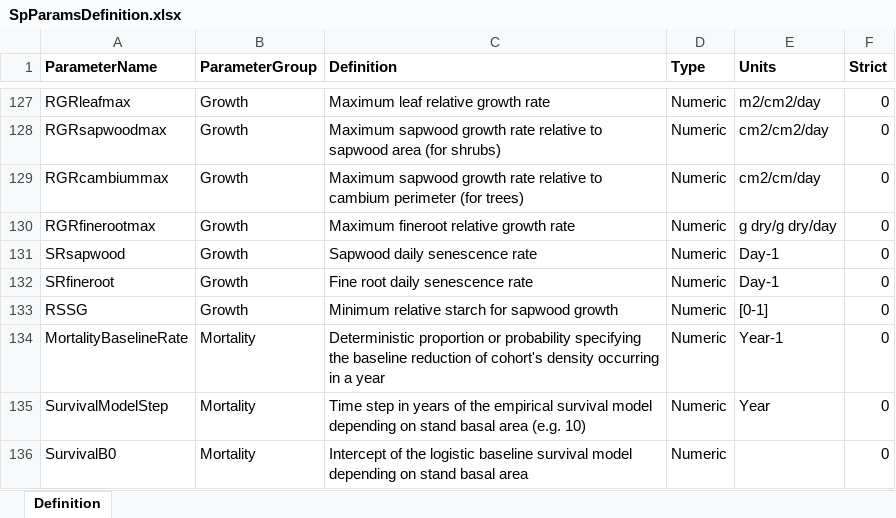
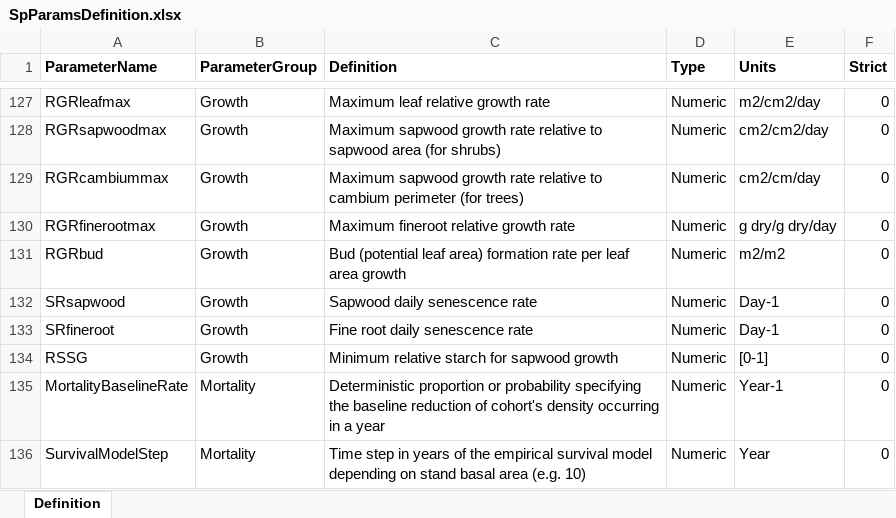
Before and after one commit to emf-creaf/medfate, an Excel workbook: data-raw/SpParamsDefinition.xlsx, sheet Definition, drawn as a sheet; only a part is shown, gaps mark what is left out; the shorter side is filled out with more unchanged rows; values as stored, in another font and other column widths than the file's, no borders; the diff names each change by its address in the sheet, - before the commit and + after, or states it on an @@ line.

```diff
--- a/data-raw/SpParamsDefinition.xlsx (sheet Definition)
+++ b/data-raw/SpParamsDefinition.xlsx (sheet Definition)
+row 131: RGRbud | Growth | Bud (potential leaf area) formation rate per leaf area growth | Numeric | m2/m2 | 0
```
Also changed, not shown: data-raw/InitialSpParamsMED.xlsx, data-raw/SpParamsMED.xlsx, 8 other files.
